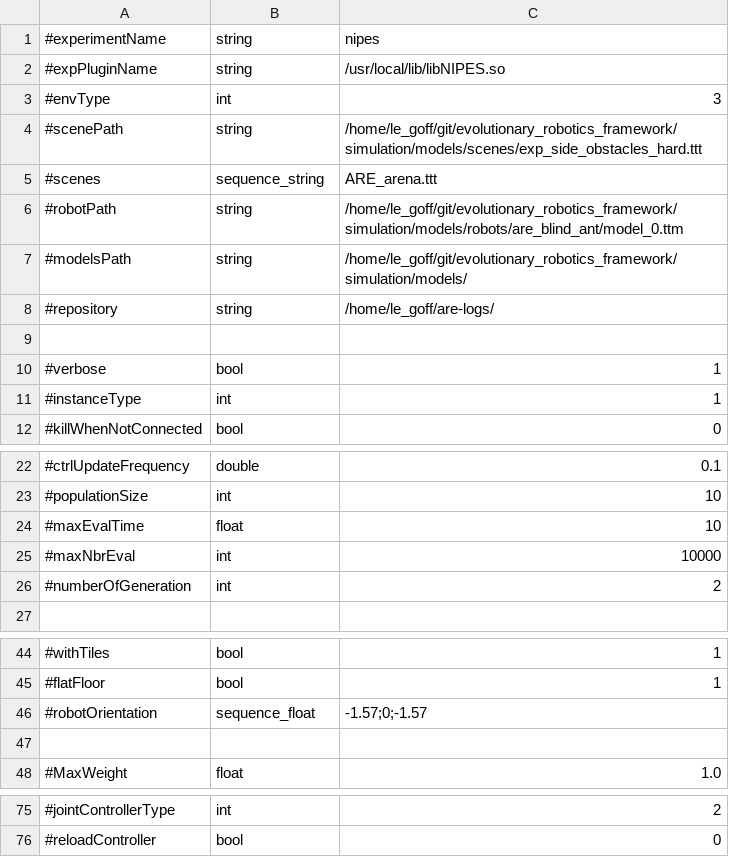
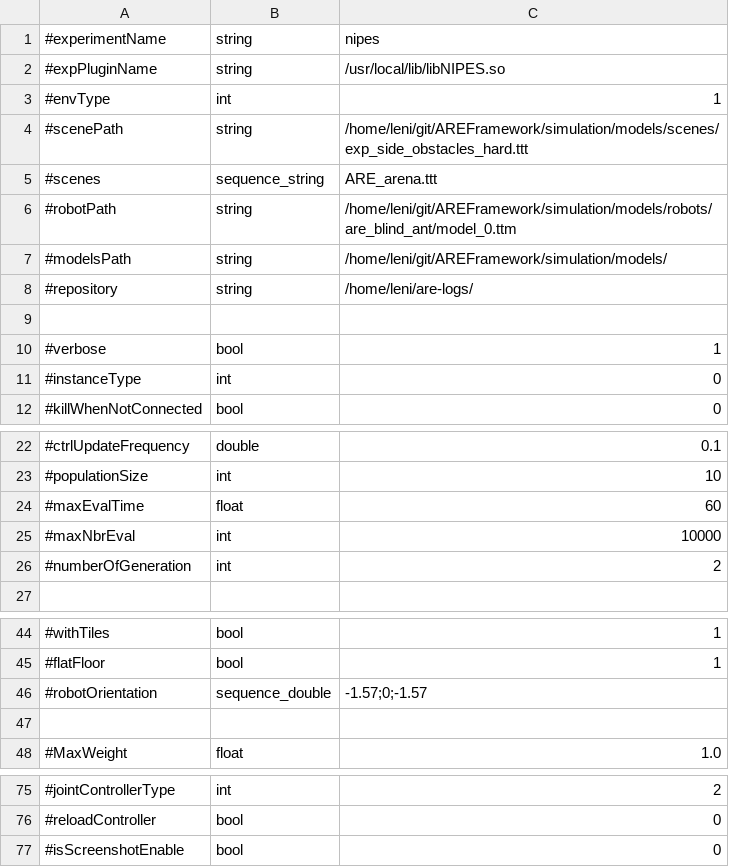
Before and after one commit to AutonomousRoboticEvolution/AREFramework, a CSV file: experiments/nipes/parameters.csv, drawn as a sheet; only a part is shown, gaps mark what is left out.

```diff
--- a/experiments/nipes/parameters.csv
+++ b/experiments/nipes/parameters.csv
@@ -2,11 +2,11 @@
 #expPluginName,string,/usr/local/lib/libNIPES.so
-#envType,int,3
-#scenePath,string,/home/le_goff/git/evolutionary_robotics_framework/simulation/models/scenes/exp_side_obstacles_hard.ttt
+#envType,int,1
+#scenePath,string,/home/leni/git/AREFramework/simulation/models/scenes/exp_side_obstacles_hard.ttt
 #scenes,sequence_string,ARE_arena.ttt
-#robotPath,string,/home/le_goff/git/evolutionary_robotics_framework/simulation/models/robots/are_blind_ant/model_0.ttm
-#modelsPath,string,/home/le_goff/git/evolutionary_robotics_framework/simulation/models/
-#repository,string,/home/le_goff/are-logs/
+#robotPath,string,/home/leni/git/AREFramework/simulation/models/robots/are_blind_ant/model_0.ttm
+#modelsPath,string,/home/leni/git/AREFramework/simulation/models/
+#repository,string,/home/leni/are-logs/
 
 #verbose,bool,1
-#instanceType,int,1
+#instanceType,int,0
 #killWhenNotConnected,bool,0
@@ -23,3 +23,3 @@
 #populationSize,int,10
-#maxEvalTime,float,10
+#maxEvalTime,float,60
 #maxNbrEval,int,10000
@@ -45,3 +45,3 @@
 #flatFloor,bool,1
-#robotOrientation,sequence_float,-1.57;0;-1.57
+#robotOrientation,sequence_double,-1.57;0;-1.57
 
@@ -76 +76,2 @@
 #reloadController,bool,0
+#isScreenshotEnable,bool,0
```
Also changed, not shown: 54 other files.
